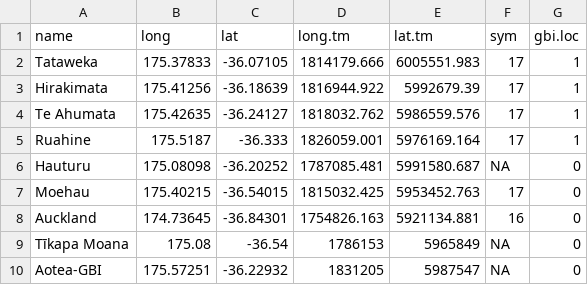
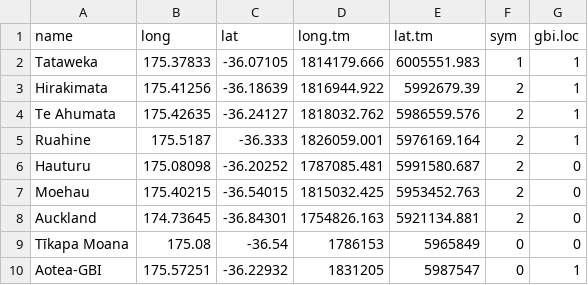
Before and after one commit to georgep49/gbiElevation, a CSV file: data/map_places.csv, drawn as a sheet.

```diff
--- a/data/map_places.csv
+++ b/data/map_places.csv
@@ -1,10 +1,10 @@
 name,long,lat,long.tm,lat.tm,sym,gbi.loc
-Tataweka,175.37833,-36.07105,1814179.666,6005551.983,17,1
-Hirakimata,175.41256,-36.18639,1816944.922,5992679.39,17,1
-Te Ahumata,175.42635,-36.24127,1818032.762,5986559.576,17,1
-Ruahine,175.5187,-36.333,1826059.001,5976169.164,17,1
-Hauturu,175.08098,-36.20252,1787085.481,5991580.687,NA,0
-Moehau,175.40215,-36.54015,1815032.425,5953452.763,17,0
-Auckland,174.73645,-36.84301,1754826.163,5921134.881,16,0
-Tīkapa Moana,175.08,-36.54,1786153,5965849,NA,0
-Aotea-GBI,175.57251,-36.22932,1831205,5987547,NA,0
+Tataweka,175.37833,-36.07105,1814179.666,6005551.983,1,1
+Hirakimata,175.41256,-36.18639,1816944.922,5992679.39,2,1
+Te Ahumata,175.42635,-36.24127,1818032.762,5986559.576,2,1
+Ruahine,175.5187,-36.333,1826059.001,5976169.164,2,1
+Hauturu,175.08098,-36.20252,1787085.481,5991580.687,2,0
+Moehau,175.40215,-36.54015,1815032.425,5953452.763,2,0
+Auckland,174.73645,-36.84301,1754826.163,5921134.881,2,0
+Tīkapa Moana,175.08,-36.54,1786153,5965849,0,0
+Aotea-GBI,175.57251,-36.22932,1831205,5987547,0,1
```
Also changed, not shown: src/regrTable.csv, 10 other files.
